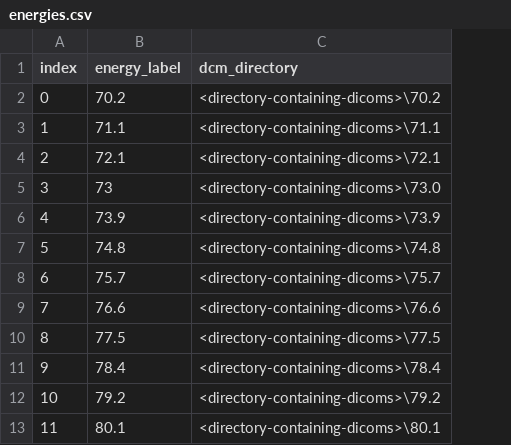
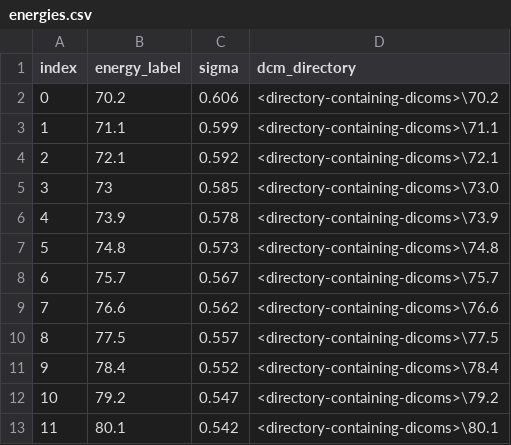
Before and after one commit to nilac16/DoseCUDA, a CSV file: DoseCUDA/lookuptables/protons/HitachiProbeatJHU/RS0/energies.csv, drawn as a sheet; only a part is shown; the diff names each change by its address in the sheet, - before the commit and + after, or states it on an @@ line.

```diff
--- a/DoseCUDA/lookuptables/protons/HitachiProbeatJHU/RS0/energies.csv
+++ b/DoseCUDA/lookuptables/protons/HitachiProbeatJHU/RS0/energies.csv
+column C (sigma), rows 2-13: 0.606 | 0.599 | 0.592 | 0.585 | 0.578 | 0.573 | 0.567 | 0.562 | 0.557 | 0.552 | 0.547 | 0.542
```
Also changed, not shown: DoseCUDA/lookuptables/protons/HitachiProbeatJHU/RS4/energies.csv, 4 other files.
